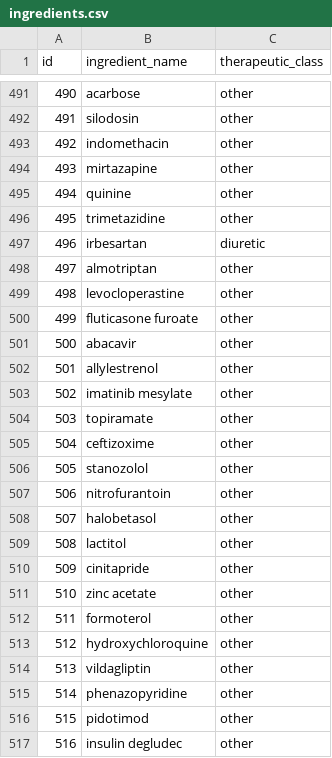
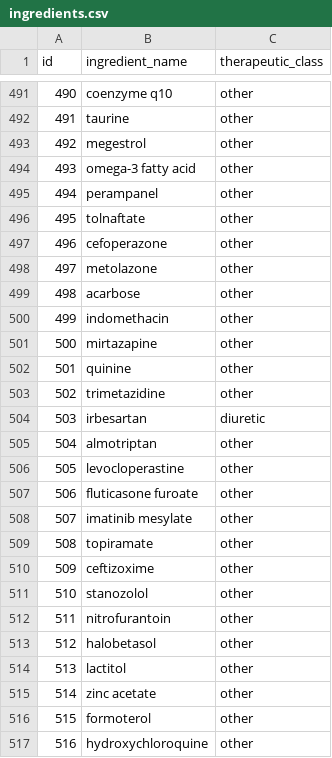
Before and after one commit to yassinelmaghrabi/BussmaPharmacy, a CSV file: Tables/ingredients.csv, drawn as a sheet; only a part is shown, gaps mark what is left out; the diff covers the shown part only.

```diff
--- a/Tables/ingredients.csv
+++ b/Tables/ingredients.csv
@@ -491,27 +491,27 @@ id,ingredient_name,therapeutic_class
-490,acarbose,other
-491,silodosin,other
-492,indomethacin,other
-493,mirtazapine,other
-494,quinine,other
-495,trimetazidine,other
-496,irbesartan,diuretic
-497,almotriptan,other
-498,levocloperastine,other
-499,fluticasone furoate,other
-500,abacavir,other
-501,allylestrenol,other
-502,imatinib mesylate,other
-503,topiramate,other
-504,ceftizoxime,other
-505,stanozolol,other
-506,nitrofurantoin,other
-507,halobetasol,other
-508,lactitol,other
-509,cinitapride,other
-510,zinc acetate,other
-511,formoterol,other
-512,hydroxychloroquine,other
-513,vildagliptin,other
-514,phenazopyridine,other
-515,pidotimod,other
-516,insulin degludec,other
+490,coenzyme q10,other
+491,taurine,other
+492,megestrol,other
+493,omega-3 fatty acid,other
+494,perampanel,other
+495,tolnaftate,other
+496,cefoperazone,other
+497,metolazone,other
+498,acarbose,other
+499,indomethacin,other
+500,mirtazapine,other
+501,quinine,other
+502,trimetazidine,other
+503,irbesartan,diuretic
+504,almotriptan,other
+505,levocloperastine,other
+506,fluticasone furoate,other
+507,imatinib mesylate,other
+508,topiramate,other
+509,ceftizoxime,other
+510,stanozolol,other
+511,nitrofurantoin,other
+512,halobetasol,other
+513,lactitol,other
+514,zinc acetate,other
+515,formoterol,other
+516,hydroxychloroquine,other
```
Also changed, not shown: 121 edited cells elsewhere in this file, Tables/manufacturer.csv, 1 other file.
